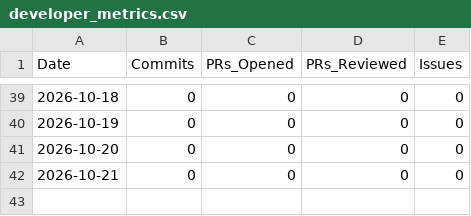
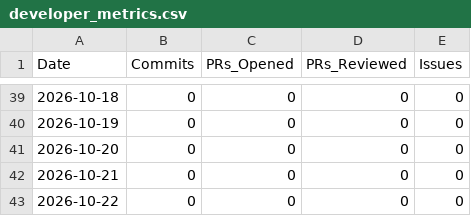
Before and after one commit to AhmadBilalDSA/duck-diff, a CSV file: data/developer_metrics.csv, drawn as a sheet; only a part is shown, gaps mark what is left out; the diff names each change by its address in the sheet, - before the commit and + after, or states it on an @@ line.

Commit message:
chore(telemetry): append daily engineering metrics [skip ci]

```diff
--- a/data/developer_metrics.csv
+++ b/data/developer_metrics.csv
+row 43: 2026-10-22 | 0 | 0 | 0 | 0
```
